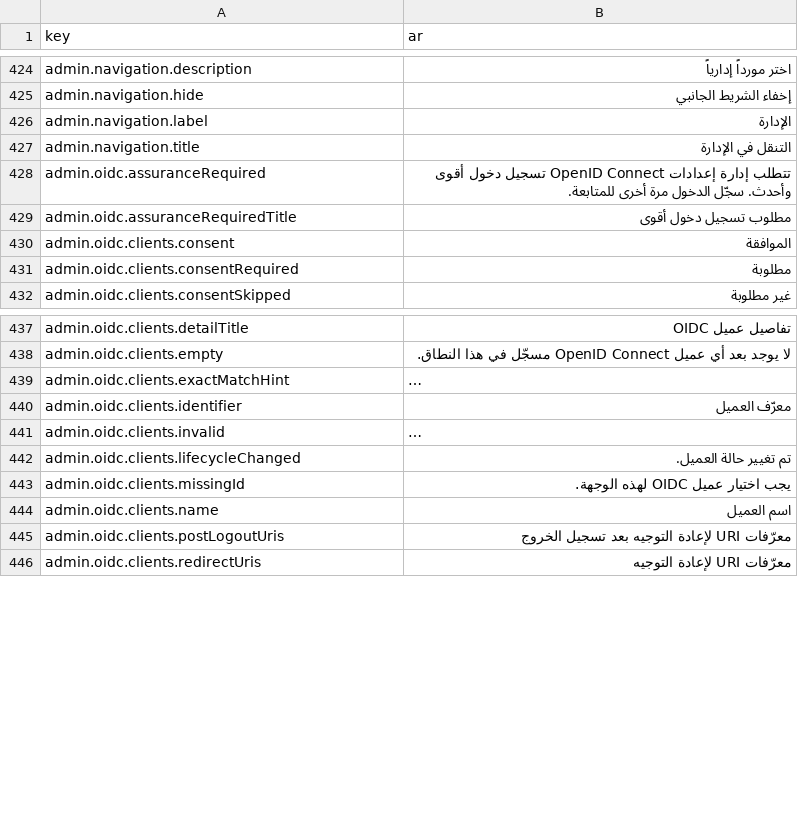
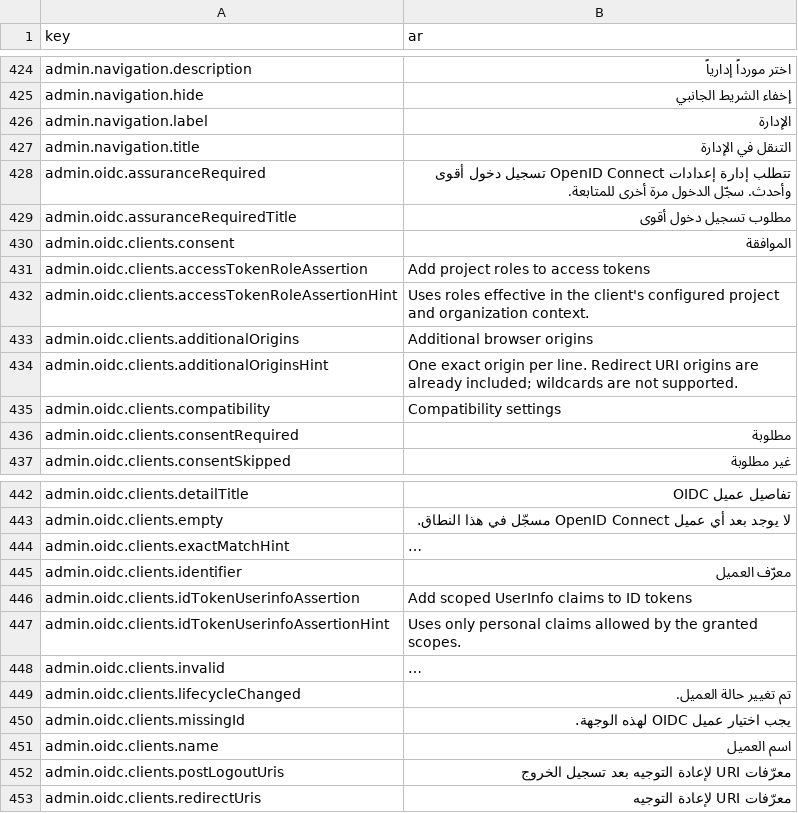
Before and after one commit to david1gp/authworks, a CSV file: public/i18n/ar.csv, drawn as a sheet; only a part is shown, gaps mark what is left out; long unchanged cells end in …; the diff names each change by its address in the sheet, - before the commit and + after, or states it on an @@ line.

Commit message:
feat(oidc): add configurable client compatibility claims and origins

```diff
--- a/public/i18n/ar.csv
+++ b/public/i18n/ar.csv
+row 431: admin.oidc.clients.accessTokenRoleAssertion | Add project roles to access tokens
+row 432: admin.oidc.clients.accessTokenRoleAssertionHint | Uses roles effective in the client's configured project and organization context.
+row 433: admin.oidc.clients.additionalOrigins | Additional browser origins
+row 434: admin.oidc.clients.additionalOriginsHint | One exact origin per line. Redirect URI origins are already included; wildcards are not supported.
+row 435: admin.oidc.clients.compatibility | Compatibility settings
+row 446: admin.oidc.clients.idTokenUserinfoAssertion | Add scoped UserInfo claims to ID tokens
+row 447: admin.oidc.clients.idTokenUserinfoAssertionHint | Uses only personal claims allowed by the granted scopes.
```
Also changed, not shown: public/i18n/de.csv, public/i18n/es.csv, 55 other files.
